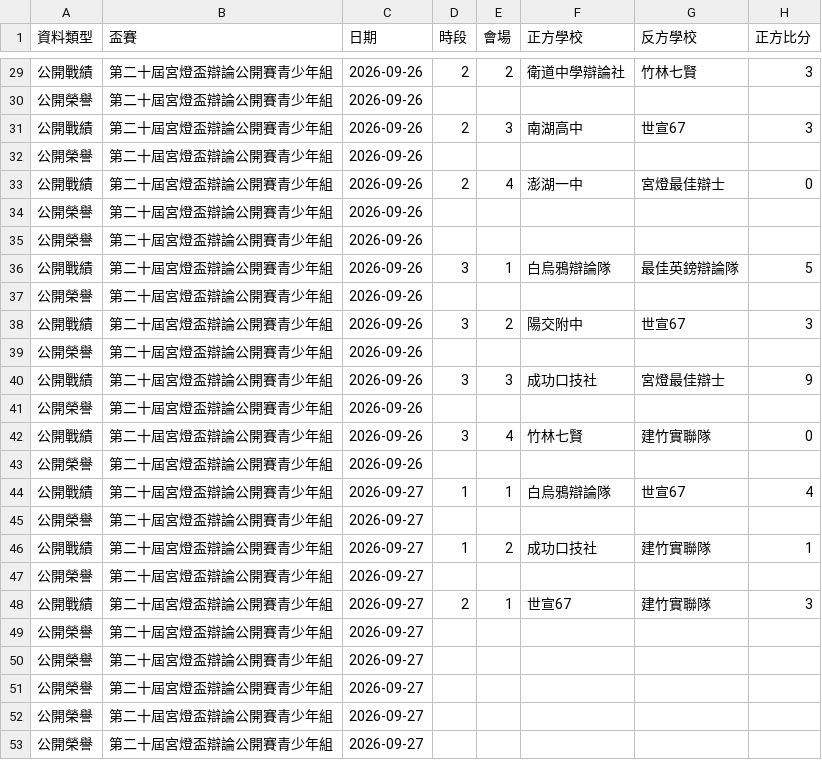
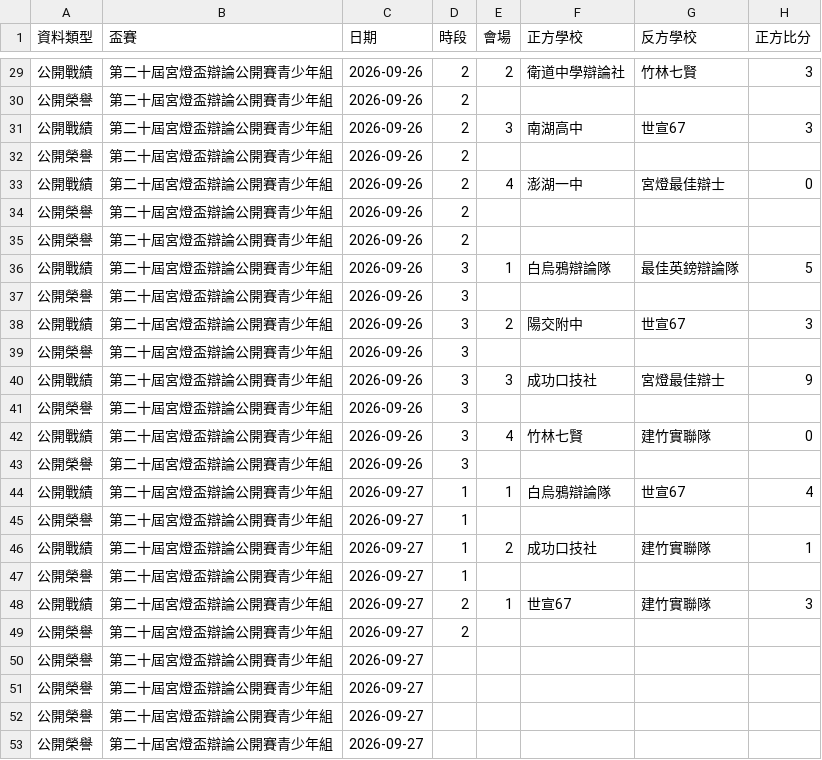
Before and after one commit to macrokernel3000/opendebate, a CSV file: data/public-data-第二十屆宮燈盃辯論公開賽青少年組.csv, drawn as a sheet; only a part is shown, gaps mark what is left out; the diff covers the shown part only; the diff names each change by its address in the sheet, - before the commit and + after, or states it on an @@ line.

```diff
--- a/data/public-data-第二十屆宮燈盃辯論公開賽青少年組.csv
+++ b/data/public-data-第二十屆宮燈盃辯論公開賽青少年組.csv
-D30 (時段): (empty)
+D30 (時段): 2
-D32 (時段): (empty)
+D32 (時段): 2
-D34:D35 (時段): (empty)
+D34:D35 (時段): 2
-D37 (時段): (empty)
+D37 (時段): 3
-D39 (時段): (empty)
+D39 (時段): 3
-D41 (時段): (empty)
+D41 (時段): 3
-D43 (時段): (empty)
+D43 (時段): 3
-D45 (時段): (empty)
+D45 (時段): 1
-D47 (時段): (empty)
+D47 (時段): 1
-D49 (時段): (empty)
+D49 (時段): 2
```
Also changed, not shown: 14 edited cells elsewhere in this file, 5 other files.
